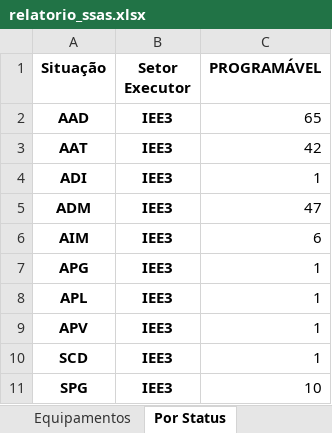
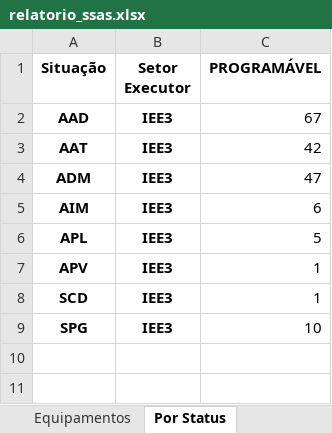
Before and after one commit to mauriciomenon/scrap_sam_rework, an Excel workbook: DashboardSM/relatorio_ssas.xlsx, sheet Por Status, drawn as a sheet; values as stored, in another font and other column widths than the file's, no borders; removed rows and columns are numbered as before the commit, all else as after; the diff names each change by its address in the sheet, - before the commit and + after, or states it on an @@ line.

```diff
--- a/DashboardSM/relatorio_ssas.xlsx (sheet Por Status)
+++ b/DashboardSM/relatorio_ssas.xlsx (sheet Por Status)
-C2 (PROGRAMÁVEL): 65
+C2 (PROGRAMÁVEL): 67
-row 4: ADI | IEE3 | 1
-row 7: APG | IEE3 | 1
-C6 (PROGRAMÁVEL): 1
+C6 (PROGRAMÁVEL): 5
```
Also changed, not shown: sheet Dados Completos, sheet Resumo, sheet Metadados, sheet Por Responsável, sheet Por Serviço, sheet Por Prioridade, 1 more sheet, relatorio_ssas.xlsx, 26 other files.
